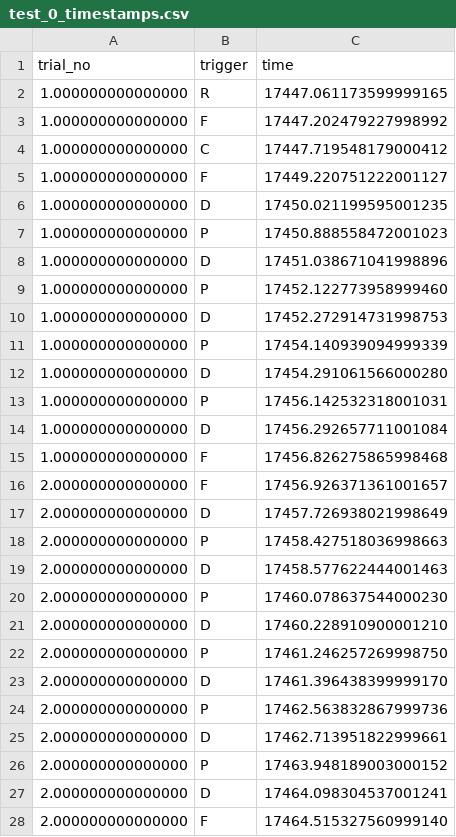
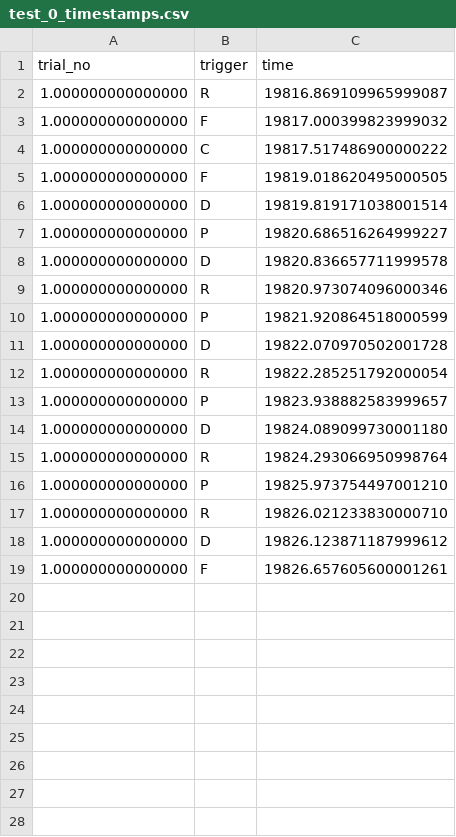
Before and after one commit to mert-ozkan/MultFoc, a CSV file: timestamps/test_0_timestamps.csv, drawn as a sheet.

Commit message:
NF, ENH
NF: Triggers() superclass added
ENH: can write data now

```diff
--- a/timestamps/test_0_timestamps.csv
+++ b/timestamps/test_0_timestamps.csv
@@ -1,28 +1,19 @@
 trial_no,trigger,time
-1.000000000000000,R,17447.061173599999165
-1.000000000000000,F,17447.202479227998992
-1.000000000000000,C,17447.719548179000412
-1.000000000000000,F,17449.220751222001127
-1.000000000000000,D,17450.021199595001235
-1.000000000000000,P,17450.888558472001023
-1.000000000000000,D,17451.038671041998896
-1.000000000000000,P,17452.122773958999460
-1.000000000000000,D,17452.272914731998753
-1.000000000000000,P,17454.140939094999339
-1.000000000000000,D,17454.291061566000280
-1.000000000000000,P,17456.142532318001031
-1.000000000000000,D,17456.292657711001084
-1.000000000000000,F,17456.826275865998468
-2.000000000000000,F,17456.926371361001657
-2.000000000000000,D,17457.726938021998649
-2.000000000000000,P,17458.427518036998663
-2.000000000000000,D,17458.577622444001463
-2.000000000000000,P,17460.078637544000230
-2.000000000000000,D,17460.228910900001210
-2.000000000000000,P,17461.246257269998750
-2.000000000000000,D,17461.396438399999170
-2.000000000000000,P,17462.563832867999736
-2.000000000000000,D,17462.713951822999661
-2.000000000000000,P,17463.948189003000152
-2.000000000000000,D,17464.098304537001241
-2.000000000000000,F,17464.515327560999140
+1.000000000000000,R,19816.869109965999087
+1.000000000000000,F,19817.000399823999032
+1.000000000000000,C,19817.517486900000222
+1.000000000000000,F,19819.018620495000505
+1.000000000000000,D,19819.819171038001514
+1.000000000000000,P,19820.686516264999227
+1.000000000000000,D,19820.836657711999578
+1.000000000000000,R,19820.973074096000346
+1.000000000000000,P,19821.920864518000599
+1.000000000000000,D,19822.070970502001728
+1.000000000000000,R,19822.285251792000054
+1.000000000000000,P,19823.938882583999657
+1.000000000000000,D,19824.089099730001180
+1.000000000000000,R,19824.293066950998764
+1.000000000000000,P,19825.973754497001210
+1.000000000000000,R,19826.021233830000710
+1.000000000000000,D,19826.123871187999612
+1.000000000000000,F,19826.657605600001261
```
Also changed, not shown: 4 other files.
